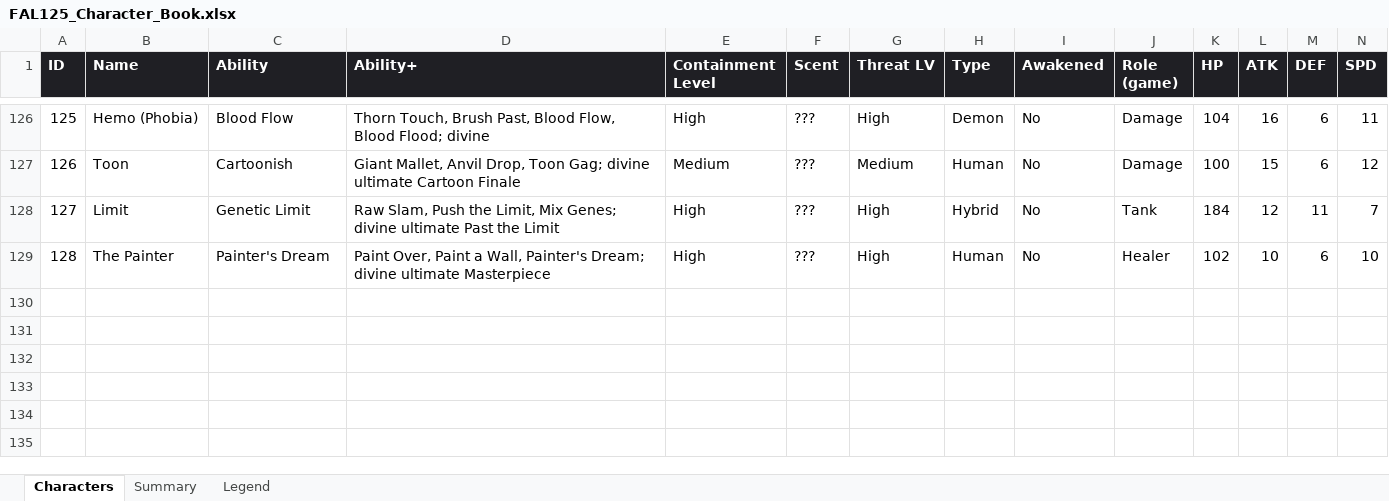
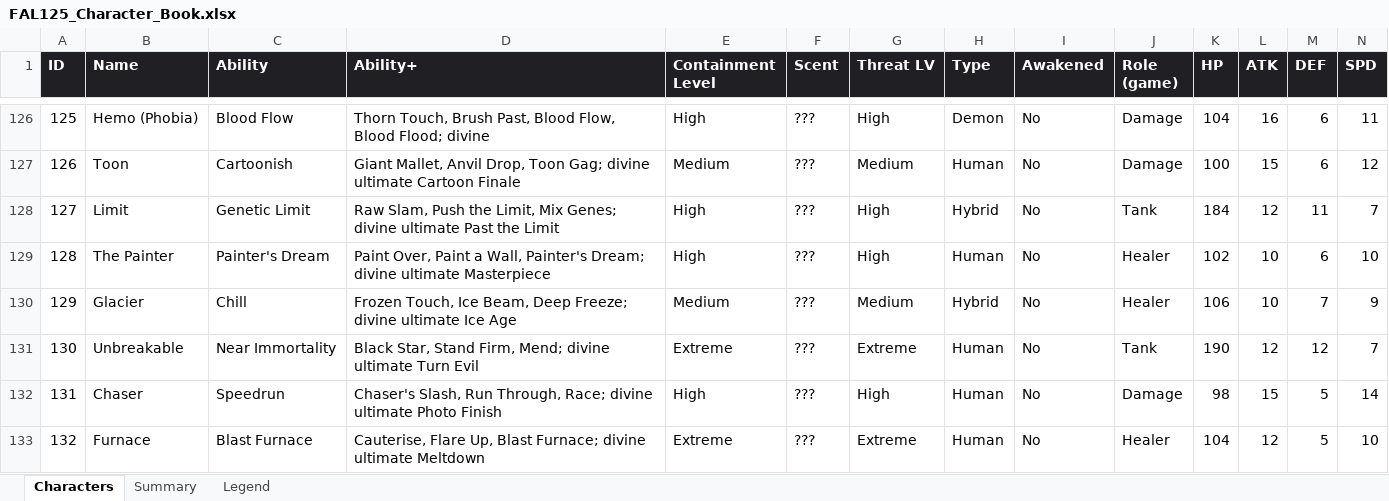
Before and after one commit to jtanis2009-design/Fal-125-Project-game, an Excel workbook: data/FAL125_Character_Book.xlsx, sheet Characters, drawn as a sheet; only a part is shown, gaps mark what is left out; values as stored, in another font and other column widths than the file's, no borders; charts and pictures not drawn; rows hold the shown columns only; the diff names each change by its address in the sheet, - before the commit and + after, or states it on an @@ line.

```diff
--- a/data/FAL125_Character_Book.xlsx (sheet Characters)
+++ b/data/FAL125_Character_Book.xlsx (sheet Characters)
+row 130: 129 | Glacier | Chill | Frozen Touch, Ice Beam, Deep Freeze; divine ultimate Ice Age | Medium | ??? | Medium | Hybrid | No | Healer | 106 | 10 | 7 | 9
+row 131: 130 | Unbreakable | Near Immortality | Black Star, Stand Firm, Mend; divine ultimate Turn Evil | Extreme | ??? | Extreme | Human | No | Tank | 190 | 12 | 12 | 7
+row 132: 131 | Chaser | Speedrun | Chaser's Slash, Run Through, Race; divine ultimate Photo Finish | High | ??? | High | Human | No | Damage | 98 | 15 | 5 | 14
+row 133: 132 | Furnace | Blast Furnace | Cauterise, Flare Up, Blast Furnace; divine ultimate Meltdown | Extreme | ??? | Extreme | Human | No | Healer | 104 | 12 | 5 | 10
```
Also changed, not shown: sheet Summary, formulas that keep their value, 6 other files.
